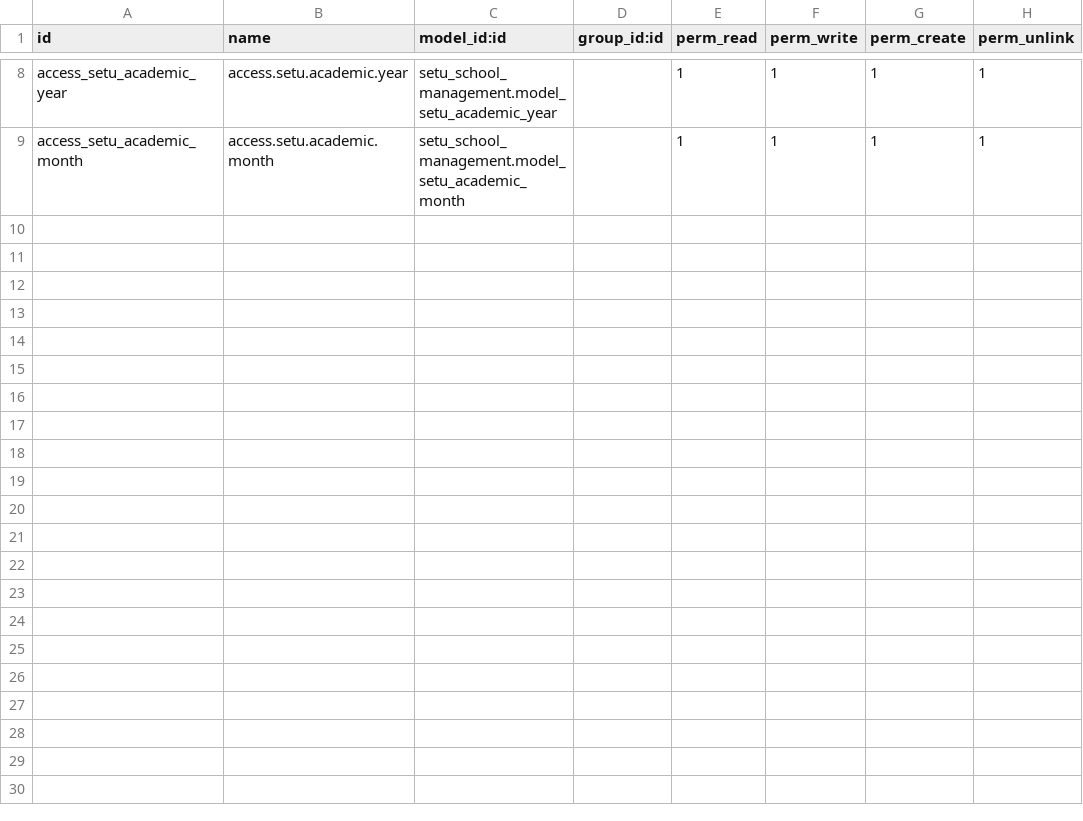
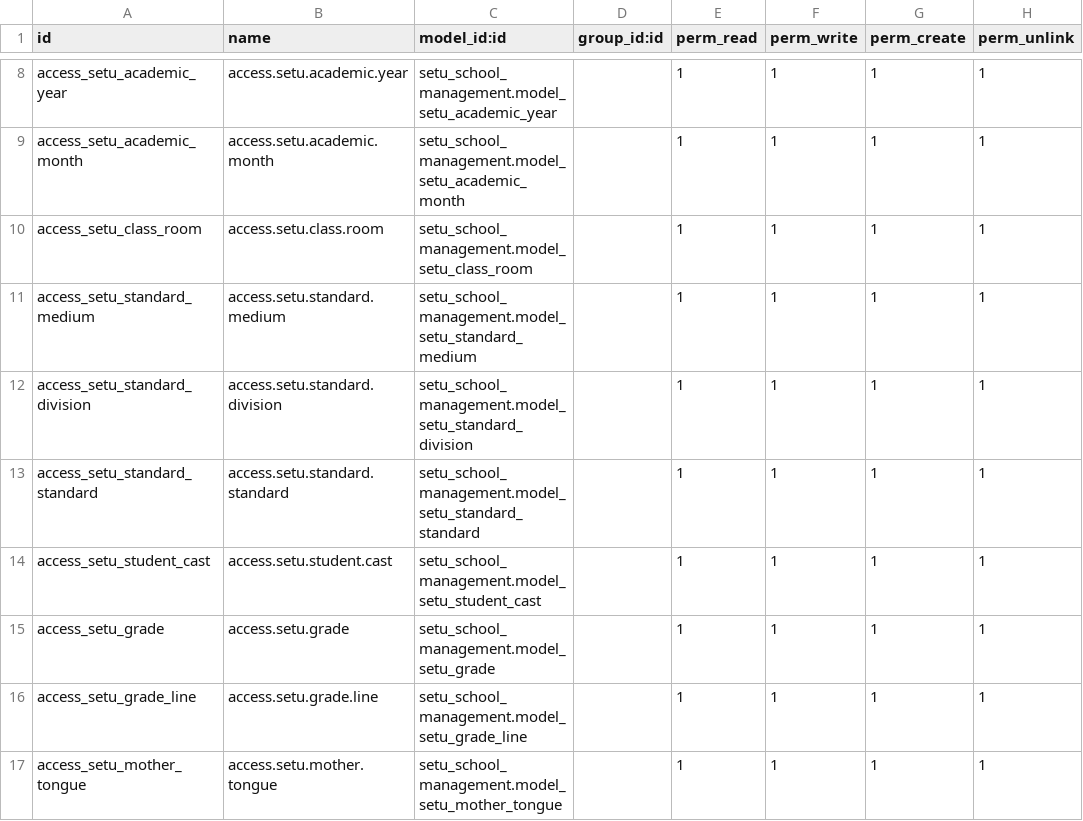
Before and after one commit to setuvivek/prcatice, a CSV file: hd_setu_school_management/setu_school_management/security/ir.model.access.csv, drawn as a sheet; only a part is shown, gaps mark what is left out; the diff names each change by its address in the sheet, - before the commit and + after, or states it on an @@ line.

```diff
--- a/hd_setu_school_management/setu_school_management/security/ir.model.access.csv
+++ b/hd_setu_school_management/setu_school_management/security/ir.model.access.csv
+row 10: access_setu_class_room | access.setu.class.room | setu_school_management.model_setu_class_room |  | 1 | 1 | 1 | 1
+row 11: access_setu_standard_medium | access.setu.standard.medium | setu_school_management.model_setu_standard_medium |  | 1 | 1 | 1 | 1
+row 12: access_setu_standard_division | access.setu.standard.division | setu_school_management.model_setu_standard_division |  | 1 | 1 | 1 | 1
+row 13: access_setu_standard_standard | access.setu.standard.standard | setu_school_management.model_setu_standard_standard |  | 1 | 1 | 1 | 1
+row 14: access_setu_student_cast | access.setu.student.cast | setu_school_management.model_setu_student_cast |  | 1 | 1 | 1 | 1
+row 15: access_setu_grade | access.setu.grade | setu_school_management.model_setu_grade |  | 1 | 1 | 1 | 1
+row 16: access_setu_grade_line | access.setu.grade.line | setu_school_management.model_setu_grade_line |  | 1 | 1 | 1 | 1
+row 17: access_setu_mother_tongue | access.setu.mother.tongue | setu_school_management.model_setu_mother_tongue |  | 1 | 1 | 1 | 1
```
Also changed, not shown: 33 other files.
